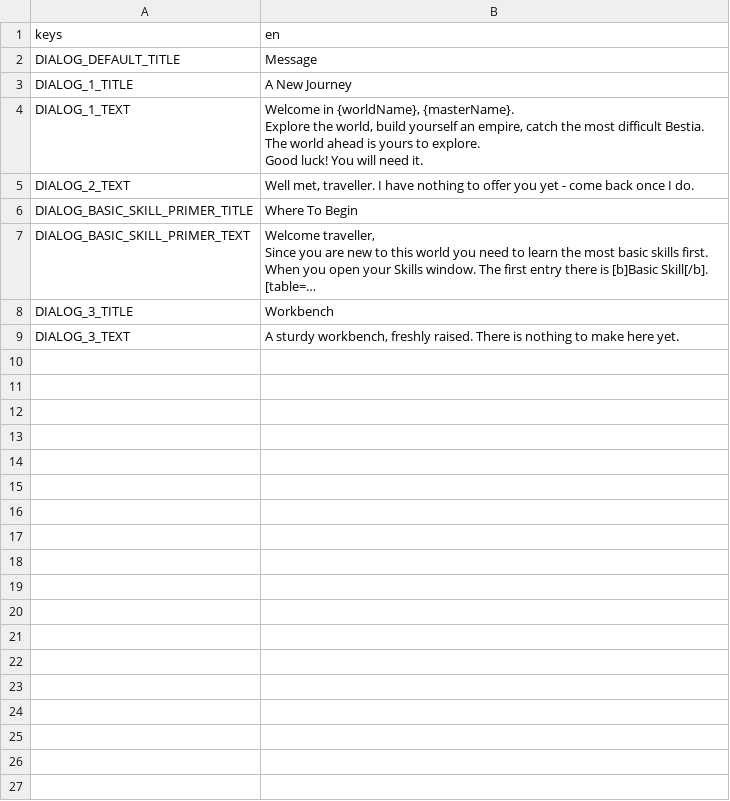
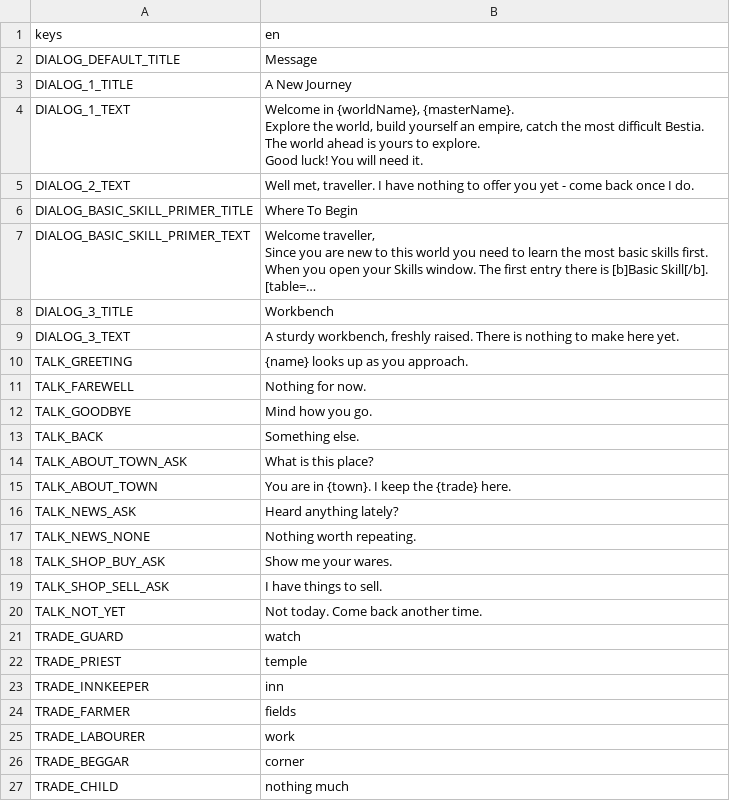
Before and after one commit to tfelix/bestia-behemoth, a CSV file: bestia-client/src/Localization/dialogs.csv, drawn as a sheet; long unchanged cells end in …; the diff names each change by its address in the sheet, - before the commit and + after, or states it on an @@ line.

```diff
--- a/bestia-client/src/Localization/dialogs.csv
+++ b/bestia-client/src/Localization/dialogs.csv
+row 10: TALK_GREETING | {name} looks up as you approach.
+row 11: TALK_FAREWELL | Nothing for now.
+row 12: TALK_GOODBYE | Mind how you go.
+row 13: TALK_BACK | Something else.
+row 14: TALK_ABOUT_TOWN_ASK | What is this place?
+row 15: TALK_ABOUT_TOWN | You are in {town}. I keep the {trade} here.
+row 16: TALK_NEWS_ASK | Heard anything lately?
+row 17: TALK_NEWS_NONE | Nothing worth repeating.
+row 18: TALK_SHOP_BUY_ASK | Show me your wares.
+row 19: TALK_SHOP_SELL_ASK | I have things to sell.
+row 20: TALK_NOT_YET | Not today. Come back another time.
+row 21: TRADE_GUARD | watch
+row 22: TRADE_PRIEST | temple
+row 23: TRADE_INNKEEPER | inn
+row 24: TRADE_FARMER | fields
+row 25: TRADE_LABOURER | work
+row 26: TRADE_BEGGAR | corner
+row 27: TRADE_CHILD | nothing much
```
Also changed, not shown: bestia-client/src/Localization/general.csv, 12 other files.
